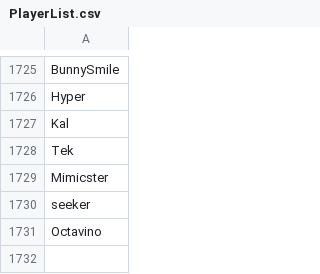
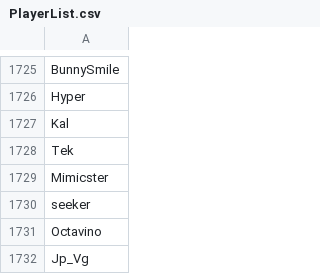
Before and after one commit to th330p-prog/PlayerList, a CSV file: PlayerList.csv, drawn as a sheet; only a part is shown, gaps mark what is left out; the diff names each change by its address in the sheet, - before the commit and + after, or states it on an @@ line.

Commit message:
Add player Jp_Vg

```diff
--- a/PlayerList.csv
+++ b/PlayerList.csv
+row 1732: Jp_Vg
```
